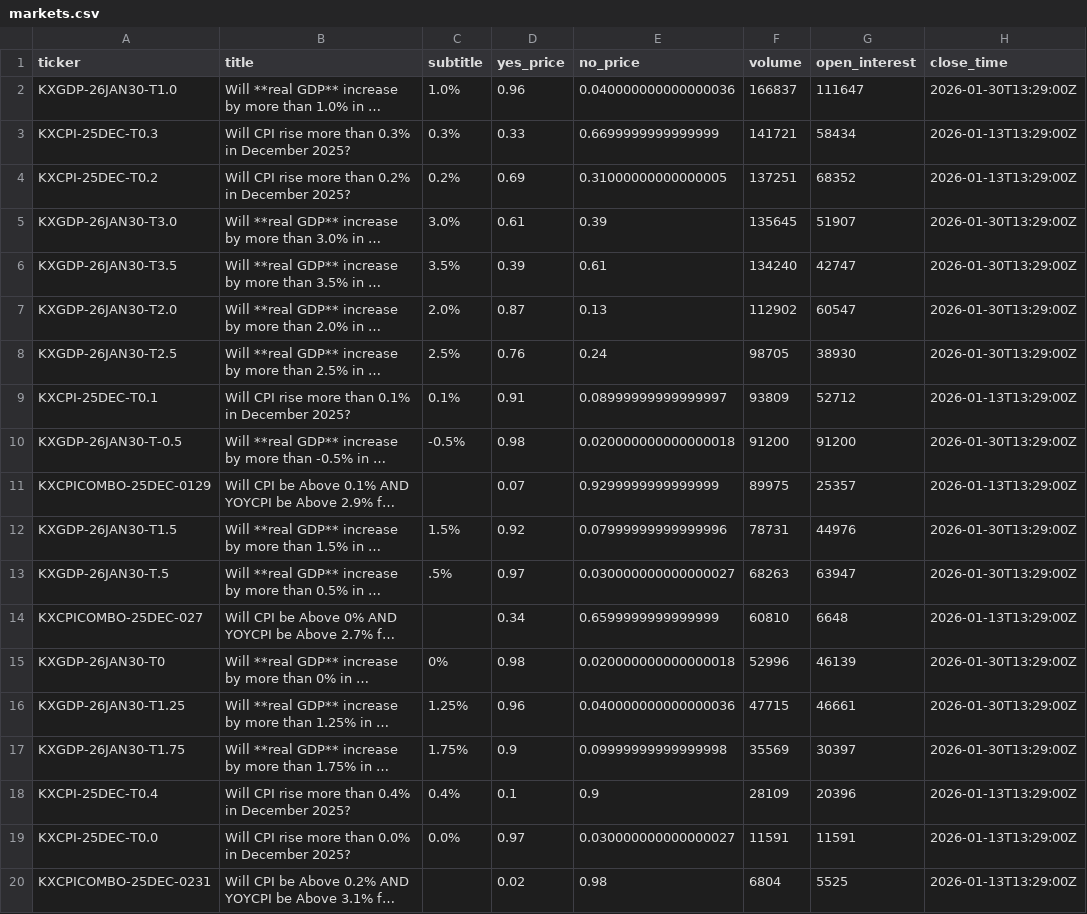
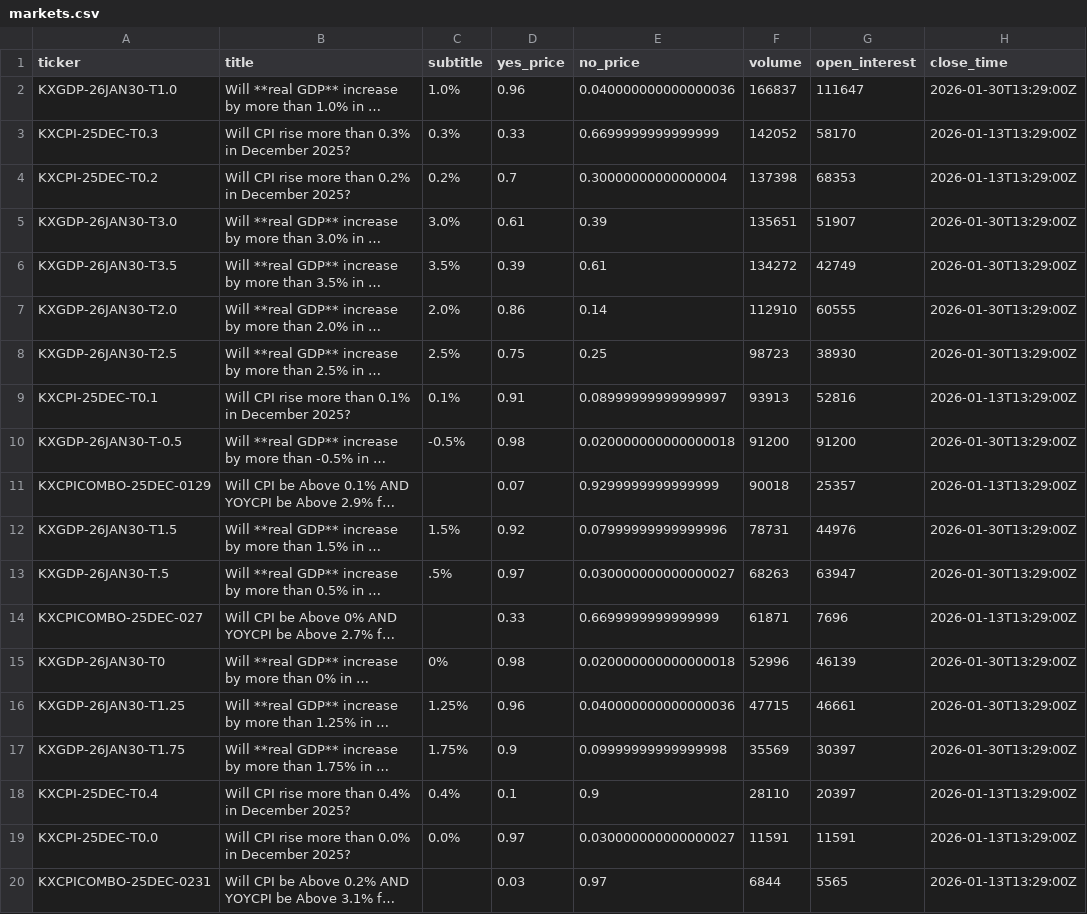
Before and after one commit to ChunTungZhuangLeo/moondev_follow, a CSV file: src/data/kalshiv2_live_1227/markets.csv, drawn as a sheet; only a part is shown; long unchanged cells end in …; the diff covers the shown part only; the diff names each change by its address in the sheet, - before the commit and + after, or states it on an @@ line.

```diff
--- a/src/data/kalshiv2_live_1227/markets.csv
+++ b/src/data/kalshiv2_live_1227/markets.csv
-F3 (volume): 141721
+F3 (volume): 142052
-G3 (open_interest): 58434
+G3 (open_interest): 58170
-D4 (yes_price): 0.69
+D4 (yes_price): 0.7
-E4 (no_price): 0.31000000000000005
+E4 (no_price): 0.30000000000000004
-F4 (volume): 137251
+F4 (volume): 137398
-G4 (open_interest): 68352
+G4 (open_interest): 68353
-F5 (volume): 135645
+F5 (volume): 135651
-F6 (volume): 134240
+F6 (volume): 134272
-G6 (open_interest): 42747
+G6 (open_interest): 42749
-D7 (yes_price): 0.87
+D7 (yes_price): 0.86
-E7 (no_price): 0.13
+E7 (no_price): 0.14
-F7 (volume): 112902
+F7 (volume): 112910
-G7 (open_interest): 60547
+G7 (open_interest): 60555
-D8 (yes_price): 0.76
+D8 (yes_price): 0.75
-E8 (no_price): 0.24
+E8 (no_price): 0.25
-F8 (volume): 98705
+F8 (volume): 98723
-F9 (volume): 93809
+F9 (volume): 93913
-G9 (open_interest): 52712
+G9 (open_interest): 52816
-F11 (volume): 89975
+F11 (volume): 90018
-D14 (yes_price): 0.34
+D14 (yes_price): 0.33
-E14 (no_price): 0.6599999999999999
+E14 (no_price): 0.6699999999999999
-F14 (volume): 60810
+F14 (volume): 61871
-G14 (open_interest): 6648
+G14 (open_interest): 7696
-F18 (volume): 28109
+F18 (volume): 28110
-G18 (open_interest): 20396
+G18 (open_interest): 20397
-D20 (yes_price): 0.02
+D20 (yes_price): 0.03
-E20 (no_price): 0.98
+E20 (no_price): 0.97
-F20 (volume): 6804
+F20 (volume): 6844
-G20 (open_interest): 5525
+G20 (open_interest): 5565
```
Also changed, not shown: 16 edited cells elsewhere in this file, src/data/kalshiv2_live_1227/price_history.csv.
